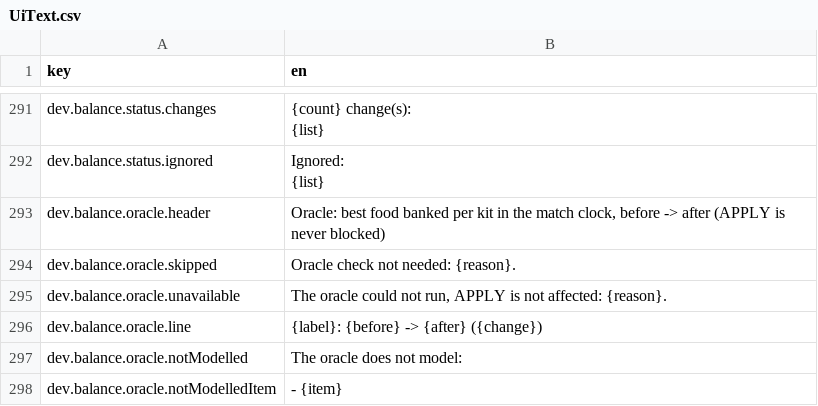
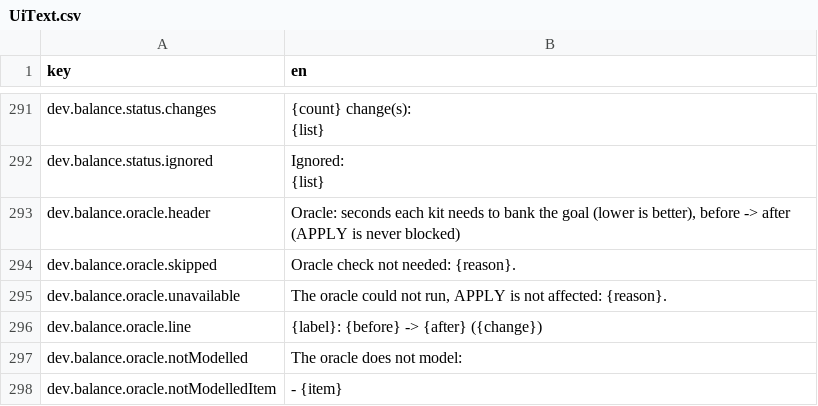
Before and after one commit to mtejedorg/CluckWars, a CSV file: Assets/_Game/Resources/Text/UiText.csv, drawn as a sheet; only a part is shown, gaps mark what is left out.

```diff
--- a/Assets/_Game/Resources/Text/UiText.csv
+++ b/Assets/_Game/Resources/Text/UiText.csv
@@ -296,3 +296,3 @@ dev.balance.status.ignored,"Ignored:
 {list}"
-dev.balance.oracle.header,"Oracle: best food banked per kit in the match clock, before -> after (APPLY is never blocked)"
+dev.balance.oracle.header,"Oracle: seconds each kit needs to bank the goal (lower is better), before -> after (APPLY is never blocked)"
 dev.balance.oracle.skipped,Oracle check not needed: {reason}.
```
Also changed, not shown: 17 other files.
